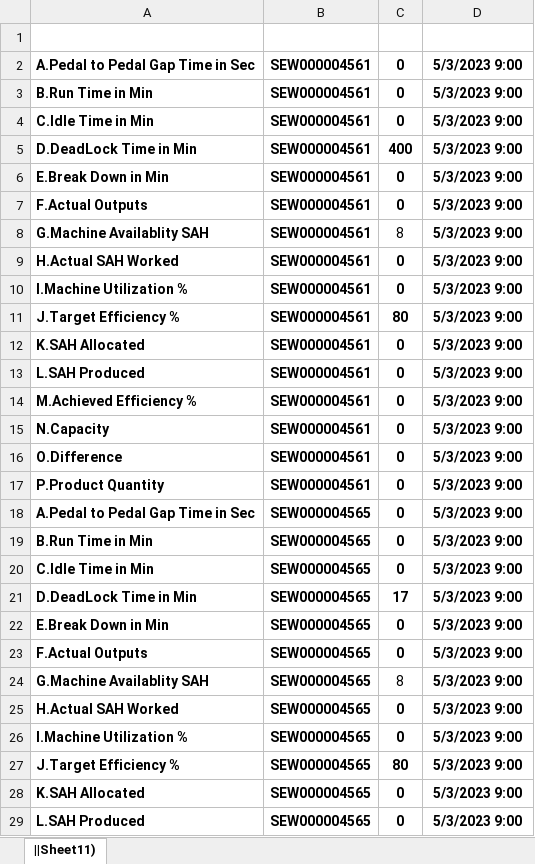
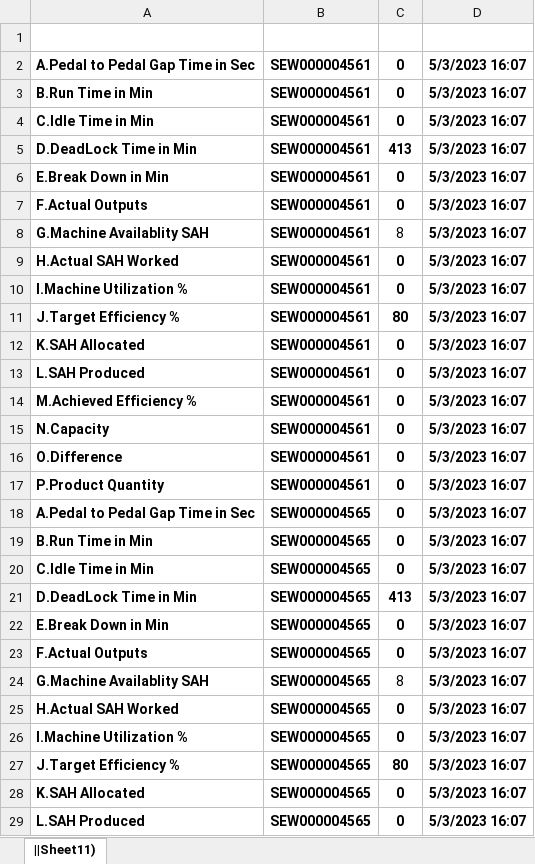
Before and after one commit to MohanSivan/Sample, an Excel workbook: RTDataCapture(01).xlsx, sheet ||Sheet11), drawn as a sheet; only a part is shown; values as stored, in another font and other column widths than the file's, no borders; the diff covers the shown part only; the diff names each change by its address in the sheet, - before the commit and + after, or states it on an @@ line.

```diff
--- a/RTDataCapture(01).xlsx (sheet ||Sheet11))
+++ b/RTDataCapture(01).xlsx (sheet ||Sheet11))
-D2:D29: 5/3/2023 9:00
+D2:D29: 5/3/2023 16:07
-C5: 400
+C5: 413
-C21: 17
+C21: 413
```
Also changed, not shown: 155 edited cells elsewhere in this sheet.
